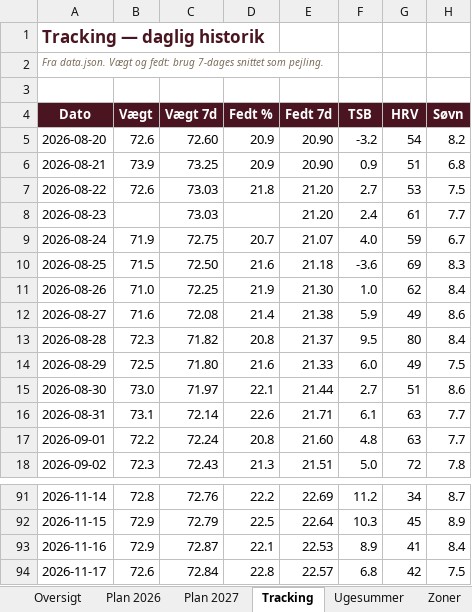
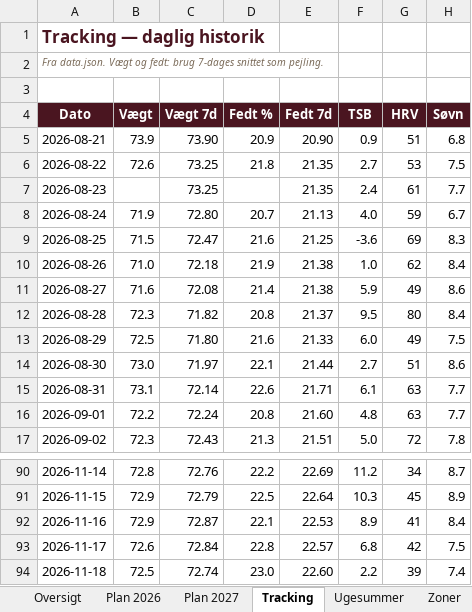
Before and after one commit to hammerbamsen/fast-as-50, an Excel workbook: data/Fast_as_Fifty_Masterplan_2026.xlsx, sheet Tracking, drawn as a sheet; only a part is shown, gaps mark what is left out; values as stored, in another font and other column widths than the file's, no borders; removed rows and columns are numbered as before the commit, all else as after; the diff names each change by its address in the sheet, - before the commit and + after, or states it on an @@ line.

```diff
--- a/data/Fast_as_Fifty_Masterplan_2026.xlsx (sheet Tracking)
+++ b/data/Fast_as_Fifty_Masterplan_2026.xlsx (sheet Tracking)
-row 5: 2026-08-20 | 72.6 | 72.60 | 20.9 | 20.90 | -3.2 | 54 | 8.2
-C5 (Vægt 7d): 73.25
+C5 (Vægt 7d): 73.90
-C6:C7 (Vægt 7d): 73.03
+C6:C7 (Vægt 7d): 73.25
-E6:E7 (Fedt 7d): 21.20
+E6:E7 (Fedt 7d): 21.35
-C8 (Vægt 7d): 72.75
+C8 (Vægt 7d): 72.80
-E8 (Fedt 7d): 21.07
+E8 (Fedt 7d): 21.13
-C9 (Vægt 7d): 72.50
+C9 (Vægt 7d): 72.47
-E9 (Fedt 7d): 21.18
+E9 (Fedt 7d): 21.25
-C10 (Vægt 7d): 72.25
+C10 (Vægt 7d): 72.18
-E10 (Fedt 7d): 21.30
+E10 (Fedt 7d): 21.38
+row 94: 2026-11-18 | 72.5 | 72.74 | 23.0 | 22.60 | 2.2 | 39 | 7.4
```
Also changed, not shown: sheet Oversigt, sheet Ugesummer, 1 other file.
